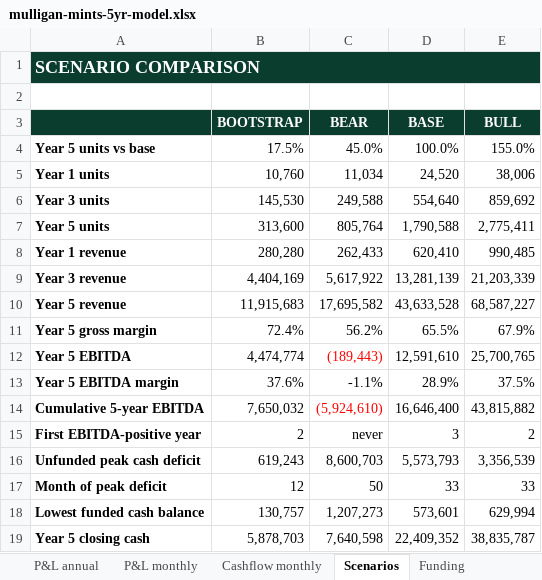
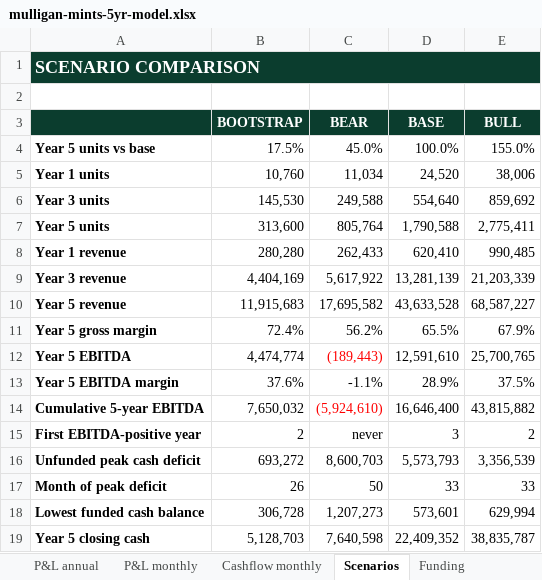
Before and after one commit to getluckyjo/mulliganmints, an Excel workbook: finance/outputs/mulligan-mints-5yr-model.xlsx, sheet Scenarios, drawn as a sheet; values as stored, in another font and other column widths than the file's, no borders; the diff names each change by its address in the sheet, - before the commit and + after, or states it on an @@ line.

```diff
--- a/finance/outputs/mulligan-mints-5yr-model.xlsx (sheet Scenarios)
+++ b/finance/outputs/mulligan-mints-5yr-model.xlsx (sheet Scenarios)
-B16 (BOOTSTRAP): 619,243
+B16 (BOOTSTRAP): 693,272
-B17 (BOOTSTRAP): 12
+B17 (BOOTSTRAP): 26
-B18 (BOOTSTRAP): 130,757
+B18 (BOOTSTRAP): 306,728
-B19 (BOOTSTRAP): 5,878,703
+B19 (BOOTSTRAP): 5,128,703
```
Also changed, not shown: sheet Cashflow monthly, 6 other files.
